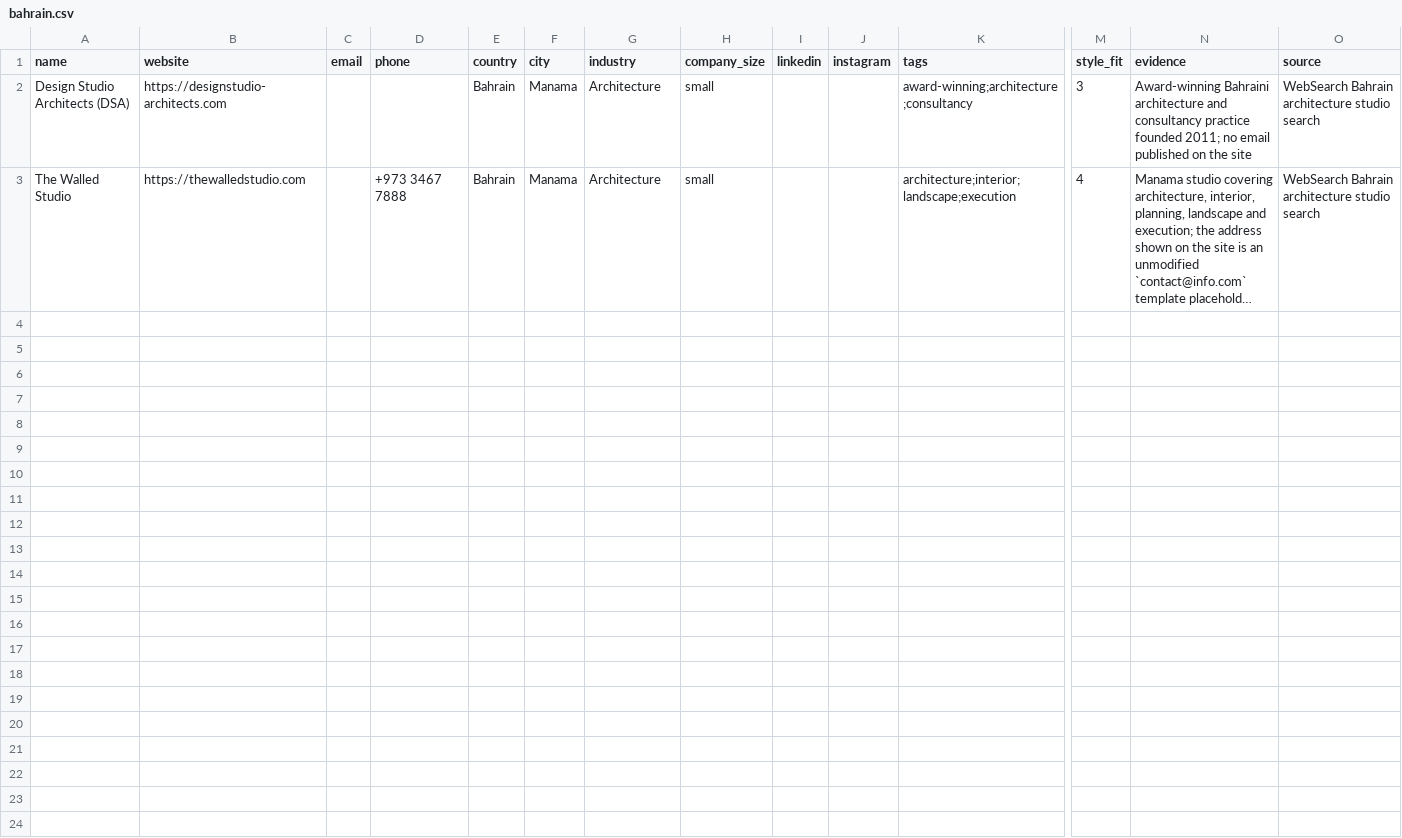
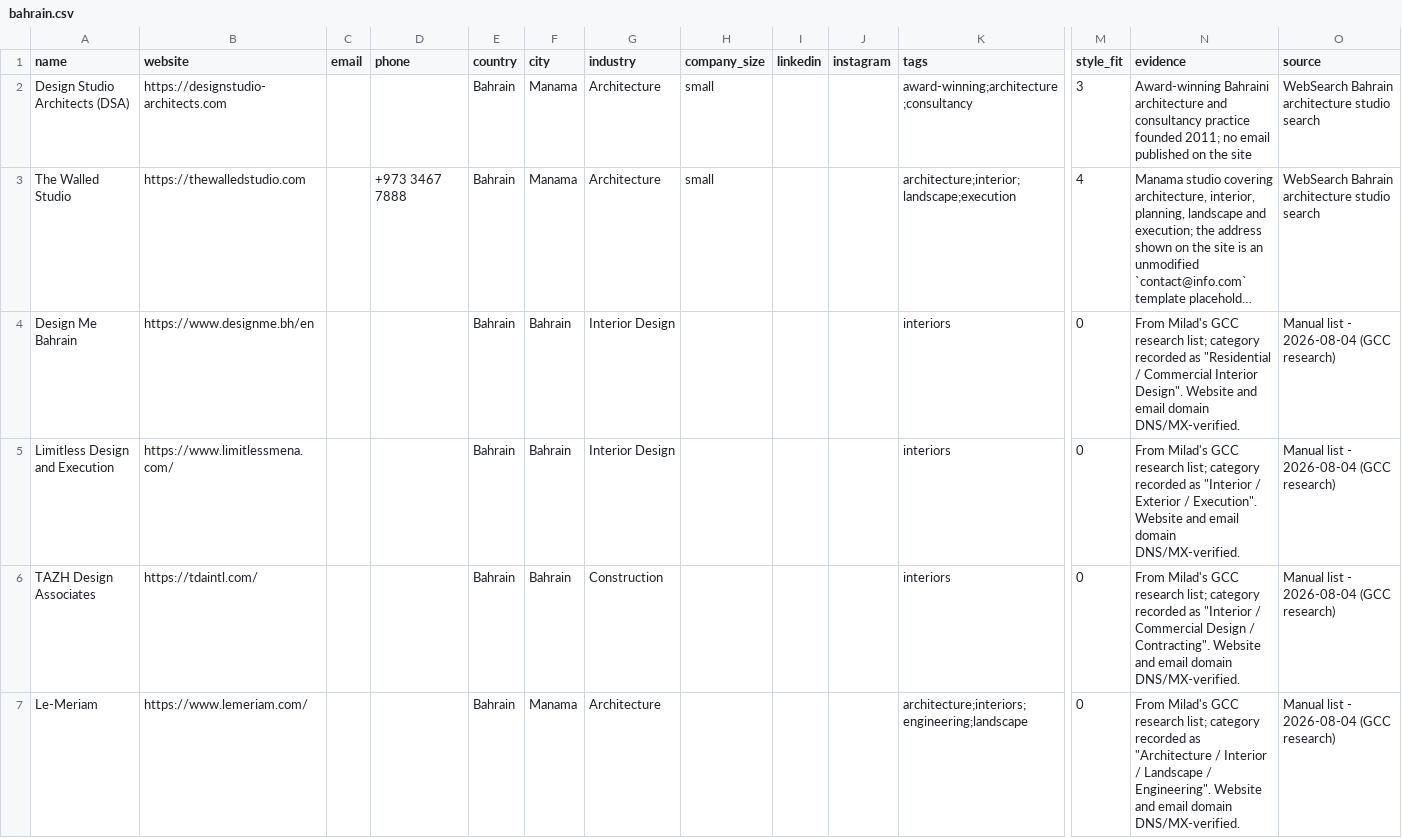
Before and after one commit to miladrostami9999-source/Archon, a CSV file: leads/bahrain.csv, drawn as a sheet; only a part is shown, gaps mark what is left out; long unchanged cells end in …; rows hold the shown columns only; the diff covers the shown part only; the diff names each change by its address in the sheet, - before the commit and + after, or states it on an @@ line.

```diff
--- a/leads/bahrain.csv
+++ b/leads/bahrain.csv
+row 4: Design Me Bahrain | https://www.designme.bh/en |  |  | Bahrain | Bahrain | Interior Design |  |  |  | interiors | 0 | From Milad's GCC research list; category recorded as "Residential / Commercial Interior Design". Website and email domain DNS/MX-verified. | Manual list - 2026-08-04 (GCC research)
+row 5: Limitless Design and Execution | https://www.limitlessmena.com/ |  |  | Bahrain | Bahrain | Interior Design |  |  |  | interiors | 0 | From Milad's GCC research list; category recorded as "Interior / Exterior / Execution". Website and email domain DNS/MX-verified. | Manual list - 2026-08-04 (GCC research)
+row 6: TAZH Design Associates | https://tdaintl.com/ |  |  | Bahrain | Bahrain | Construction |  |  |  | interiors | 0 | From Milad's GCC research list; category recorded as "Interior / Commercial Design / Contracting". Website and email domain DNS/MX-verified. | Manual list - 2026-08-04 (GCC research)
+row 7: Le-Meriam | https://www.lemeriam.com/ |  |  | Bahrain | Manama | Architecture |  |  |  | architecture;interiors;engineering;landscape | 0 | From Milad's GCC research list; category recorded as "Architecture / Interior / Landscape / Engineering". Website and email domain DNS/MX-verified. | Manual list - 2026-08-04 (GCC research)
```
Also changed, not shown: 11 added rows elsewhere in this file, leads/oman.csv, leads/qatar.csv, 4 other files.
